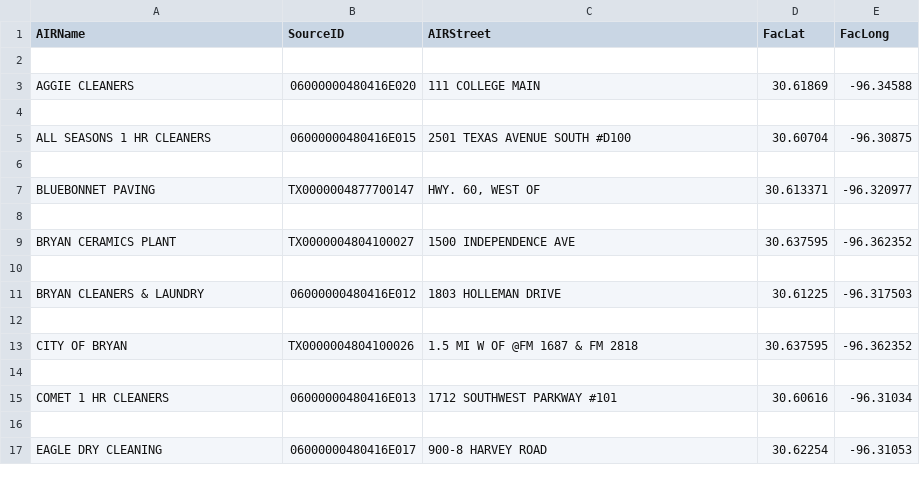
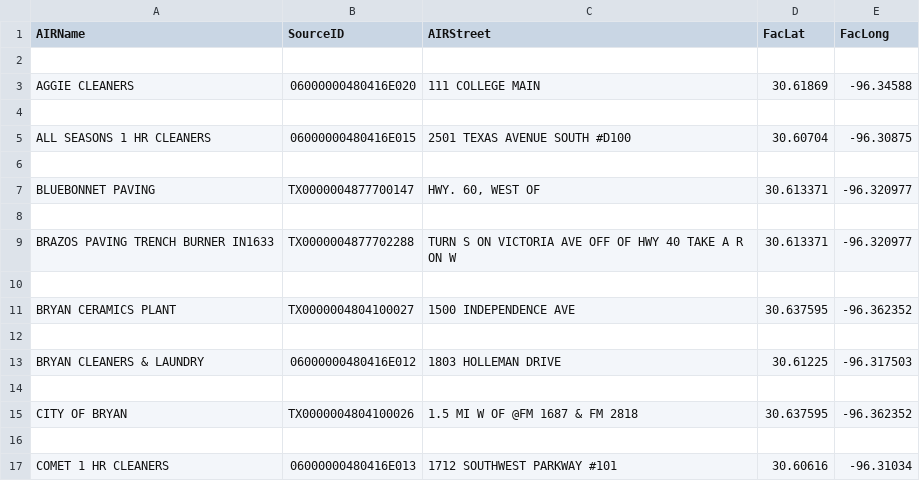
Before and after one commit to mps9506/echor, a CSV file: vignettes/introduction/0/ofmpub.epa.gov/echo/air_rest_services.get_download-1cbb6b.csv (was vignettes/introduction/0/ofmpub.epa.gov/echo/air_rest_services.get_download-aee1c3.csv), drawn as a sheet; only a part is shown; the shorter side is filled out with more unchanged rows.

```diff
--- a/vignettes/introduction/0/ofmpub.epa.gov/echo/air_rest_services.get_download-aee1c3.csv
+++ b/vignettes/introduction/0/ofmpub.epa.gov/echo/air_rest_services.get_download-1cbb6b.csv
@@ -8,2 +8,4 @@
 
+"BRAZOS PAVING TRENCH BURNER IN1633","TX0000004877702288","TURN S ON VICTORIA AVE OFF OF HWY 40 TAKE A R ON W",30.613371,-96.320977
+
 "BRYAN CERAMICS PLANT","TX0000004804100027","1500 INDEPENDENCE AVE",30.637595,-96.362352
```
Also changed, not shown: 40 other files.
